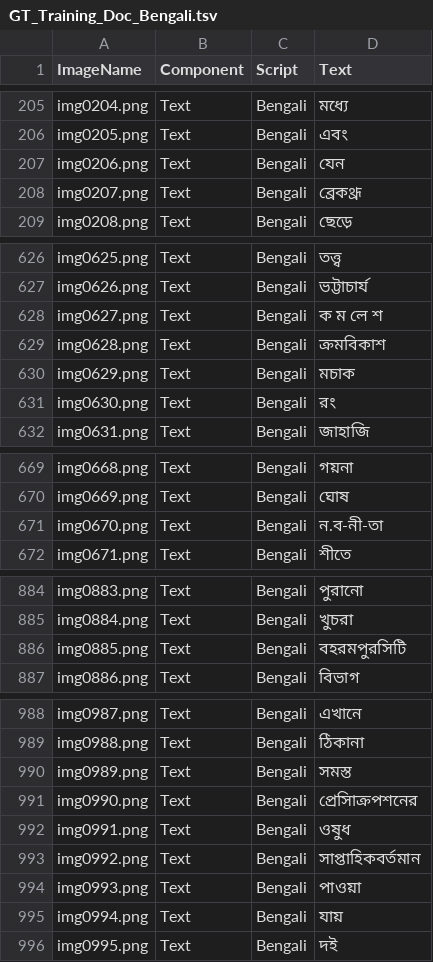
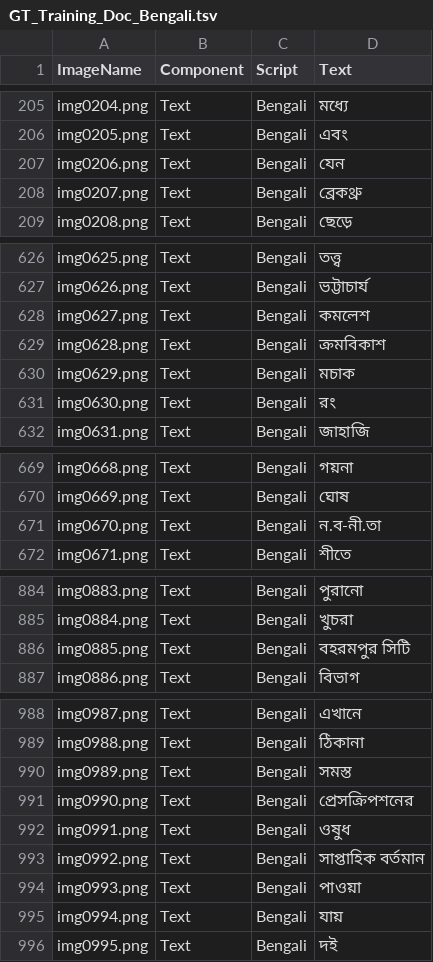
Before and after one commit to iilabau/AUTNTdataset, a TSV file: Training/Text/Document/Bengali/GT_Training_Doc_Bengali.tsv, drawn as a sheet; only a part is shown, gaps mark what is left out; the diff covers the shown part only.

```diff
--- a/Training/Text/Document/Bengali/GT_Training_Doc_Bengali.tsv
+++ b/Training/Text/Document/Bengali/GT_Training_Doc_Bengali.tsv
@@ -207,3 +207,3 @@ img0205.png	Text	Bengali	"এবং"
 img0206.png	Text	Bengali	"যেন"
-img0207.png	Text	Bengali	"ব্রেকথ্রূ"
+img0207.png	Text	Bengali	"ব্রেকথ্রু"
 img0208.png	Text	Bengali	"ছেড়ে"
@@ -627,3 +627,3 @@ img0625.png	Text	Bengali	"তত্ত্ব"
 img0626.png	Text	Bengali	"ভট্টাচার্য"
-img0627.png	Text	Bengali	"ক ম লে শ"
+img0627.png	Text	Bengali	"কমলেশ"
 img0628.png	Text	Bengali	"ক্রমবিকাশ"
@@ -670,3 +670,3 @@ img0668.png	Text	Bengali	"গয়না"
 img0669.png	Text	Bengali	"ঘোষ"
-img0670.png	Text	Bengali	"ন.ব-নী-তা"
+img0670.png	Text	Bengali	"ন.ব-নী.তা"
 img0671.png	Text	Bengali	"শীতে"
@@ -885,3 +885,3 @@ img0883.png	Text	Bengali	"পুরানো"
 img0884.png	Text	Bengali	"খুচরা"
-img0885.png	Text	Bengali	"বহরমপুরসিটি"
+img0885.png	Text	Bengali	"বহরমপুর সিটি"
 img0886.png	Text	Bengali	"বিভাগ"
@@ -990,5 +990,5 @@ img0988.png	Text	Bengali	"ঠিকানা"
 img0989.png	Text	Bengali	"সমস্ত"
-img0990.png	Text	Bengali	"প্রেসািক্রপশনের"
+img0990.png	Text	Bengali	"প্রেসক্রিপশনের"
 img0991.png	Text	Bengali	"ওষুধ"
-img0992.png	Text	Bengali	"সাপ্তাহিকবর্তমান"
+img0992.png	Text	Bengali	"সাপ্তাহিক বর্তমান"
 img0993.png	Text	Bengali	"পাওয়া"
```
Also changed, not shown: 1 edited cell elsewhere in this file, Training/Text/Document/Latin/GT_Training_Doc_Latin.tsv, Training/Text/Scene/Devanagari/GT_Training_Scene_Devanagari.tsv, 9 other files.
